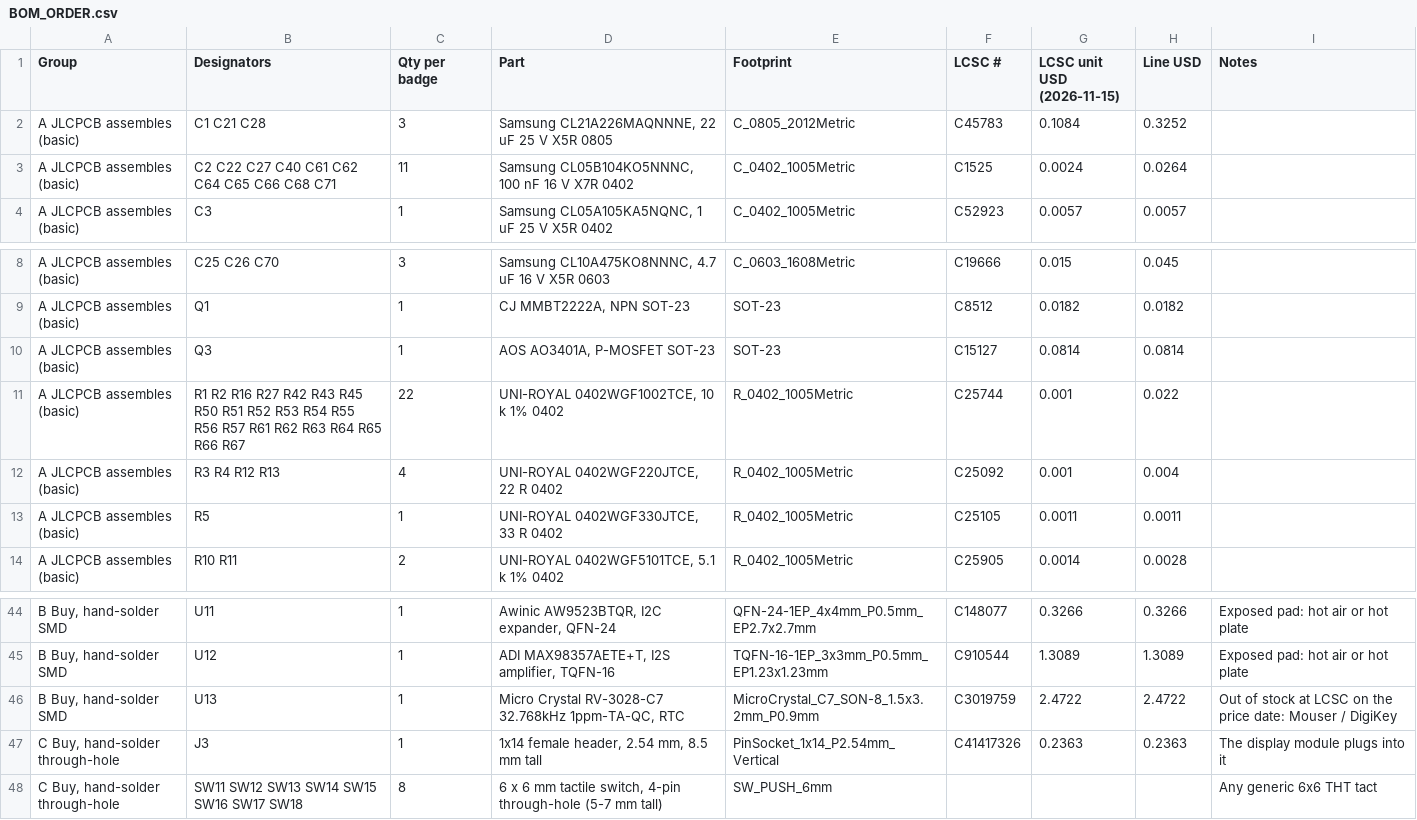
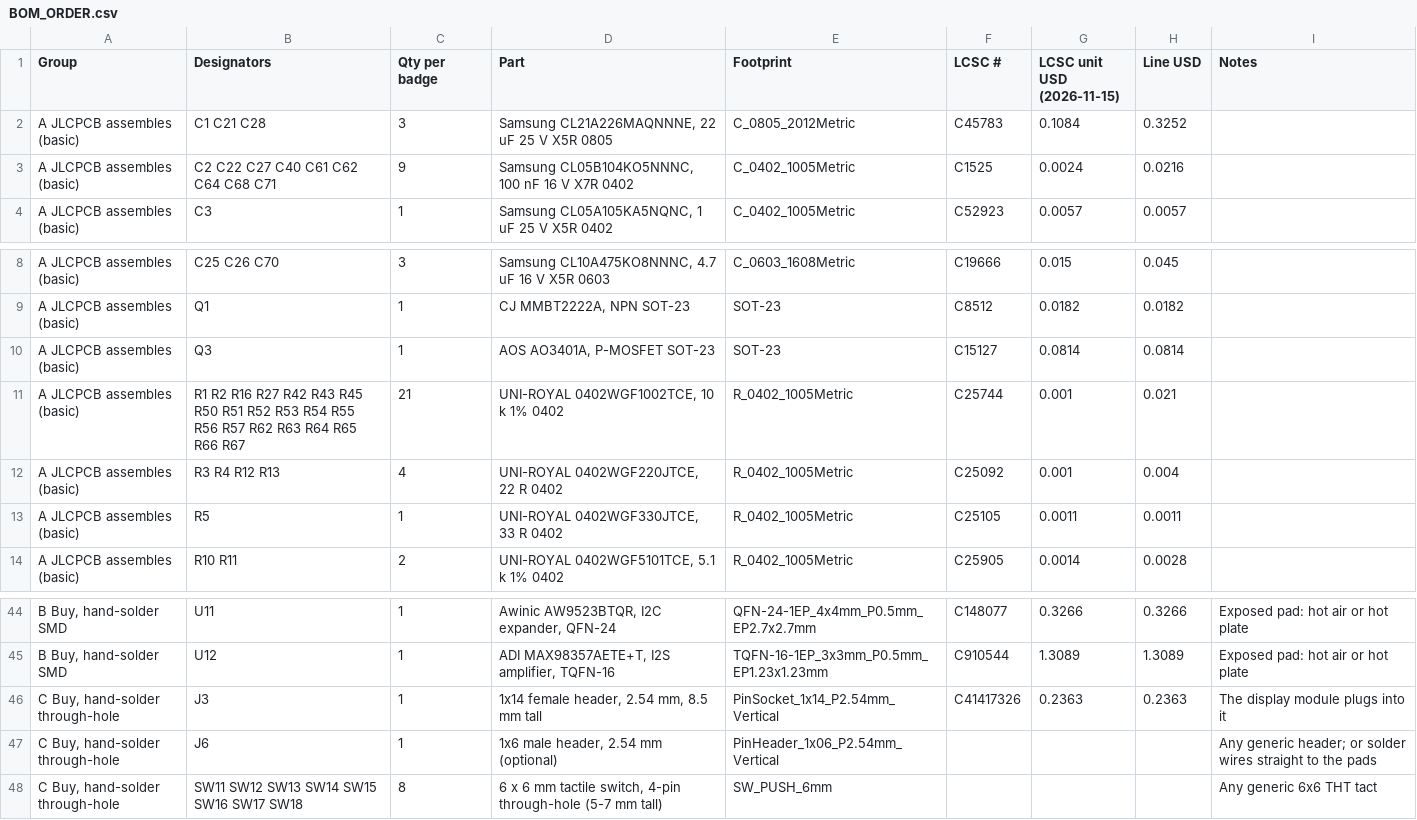
Before and after one commit to elixpo/oreo, a CSV file: circuit/elixpo/BOM_ORDER.csv, drawn as a sheet; only a part is shown, gaps mark what is left out; removed rows and columns are numbered as before the commit, all else as after; the diff names each change by its address in the sheet, - before the commit and + after, or states it on an @@ line.

```diff
--- a/circuit/elixpo/BOM_ORDER.csv
+++ b/circuit/elixpo/BOM_ORDER.csv
-B3 (Designators): C2 C22 C27 C40 C61 C62 C64 C65 C66 C68 C71
+B3 (Designators): C2 C22 C27 C40 C61 C62 C64 C68 C71
-C3 (Qty per badge): 11
+C3 (Qty per badge): 9
-H3 (Line USD): 0.0264
+H3 (Line USD): 0.0216
-B11 (Designators): …R56 R57 R61 R62 R63…
+B11 (Designators): …R56 R57 R62 R63…
-C11 (Qty per badge): 22
+C11 (Qty per badge): 21
-H11 (Line USD): 0.022
+H11 (Line USD): 0.021
-row 46: B Buy, hand-solder SMD | U13 | 1 | Micro Crystal RV-3028-C7 32.768kHz 1ppm-TA-QC, RTC | MicroCrystal_C7_SON-8_1.5x3.2mm_P0.9mm | C3019759 | 2.4722 | 2.4722 | Out of stock at LCSC on the price date: Mouser / DigiKey
+row 47: C Buy, hand-solder through-hole | J6 | 1 | 1x6 male header, 2.54 mm (optional) | PinHeader_1x06_P2.54mm_Vertical |  |  |  | Any generic header; or solder wires straight to the pads
```
Also changed, not shown: circuit/elixpo/BOM_PRELIMINARY.csv, circuit/elixpo/BOM_PROCUREMENT.csv, 15 other files.
